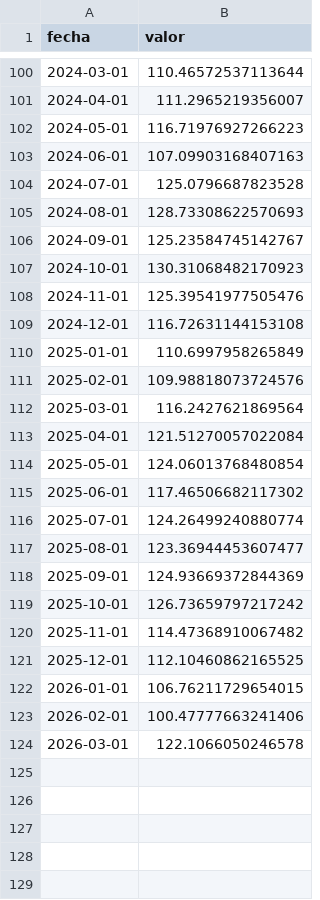
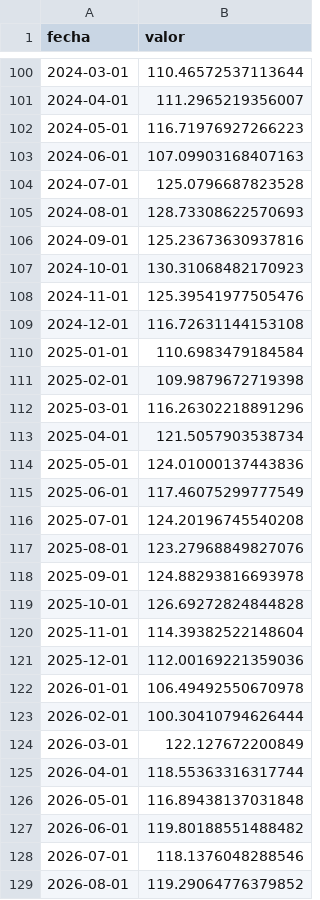
Before and after one commit to maximilianozurita/arg-financial-data, a CSV file: data/actividad/ipi_manufacturero.csv, drawn as a sheet; only a part is shown, gaps mark what is left out.

Commit message:
data: update 2026-10-15 00:00 UTC

```diff
--- a/data/actividad/ipi_manufacturero.csv
+++ b/data/actividad/ipi_manufacturero.csv
@@ -105,3 +105,3 @@ fecha,valor
 2024-08-01,128.73308622570693
-2024-09-01,125.23584745142767
+2024-09-01,125.23673630937816
 2024-10-01,130.31068482170923
@@ -109,16 +109,21 @@ fecha,valor
 2024-12-01,116.72631144153108
-2025-01-01,110.6997958265849
-2025-02-01,109.98818073724576
-2025-03-01,116.2427621869564
-2025-04-01,121.51270057022084
-2025-05-01,124.06013768480854
-2025-06-01,117.46506682117302
-2025-07-01,124.26499240880774
-2025-08-01,123.36944453607477
-2025-09-01,124.93669372844369
-2025-10-01,126.73659797217242
-2025-11-01,114.47368910067482
-2025-12-01,112.10460862165525
-2026-01-01,106.76211729654015
-2026-02-01,100.47777663241406
-2026-03-01,122.1066050246578
+2025-01-01,110.6983479184584
+2025-02-01,109.9879672719398
+2025-03-01,116.26302218891296
+2025-04-01,121.5057903538734
+2025-05-01,124.01000137443836
+2025-06-01,117.46075299777549
+2025-07-01,124.20196745540208
+2025-08-01,123.27968849827076
+2025-09-01,124.88293816693978
+2025-10-01,126.69272824844828
+2025-11-01,114.39382522148604
+2025-12-01,112.00169221359036
+2026-01-01,106.49492550670978
+2026-02-01,100.30410794626444
+2026-03-01,122.127672200849
+2026-04-01,118.55363316317744
+2026-05-01,116.89438137031848
+2026-06-01,119.80188551488482
+2026-07-01,118.1376048288546
+2026-08-01,119.29064776379852
```
Also changed, not shown: data/actividad/emae_actividad_economica.csv, data/cambiario/dolar_ccl_compra.csv, 43 other files.
